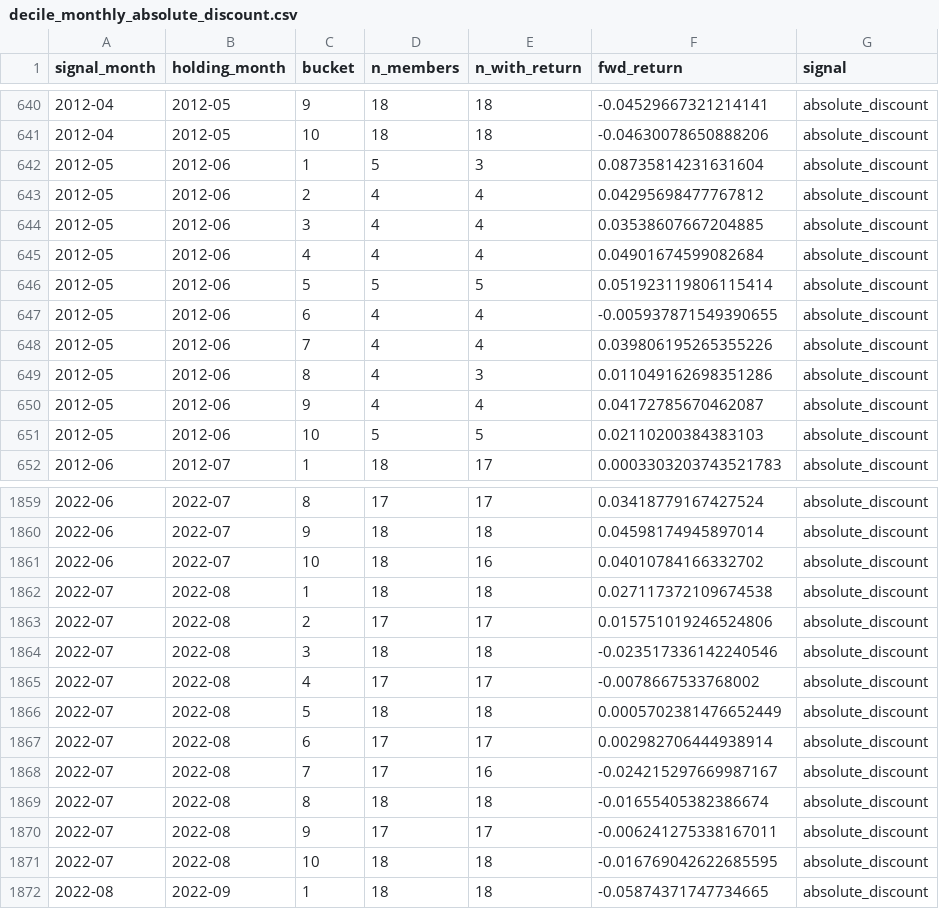
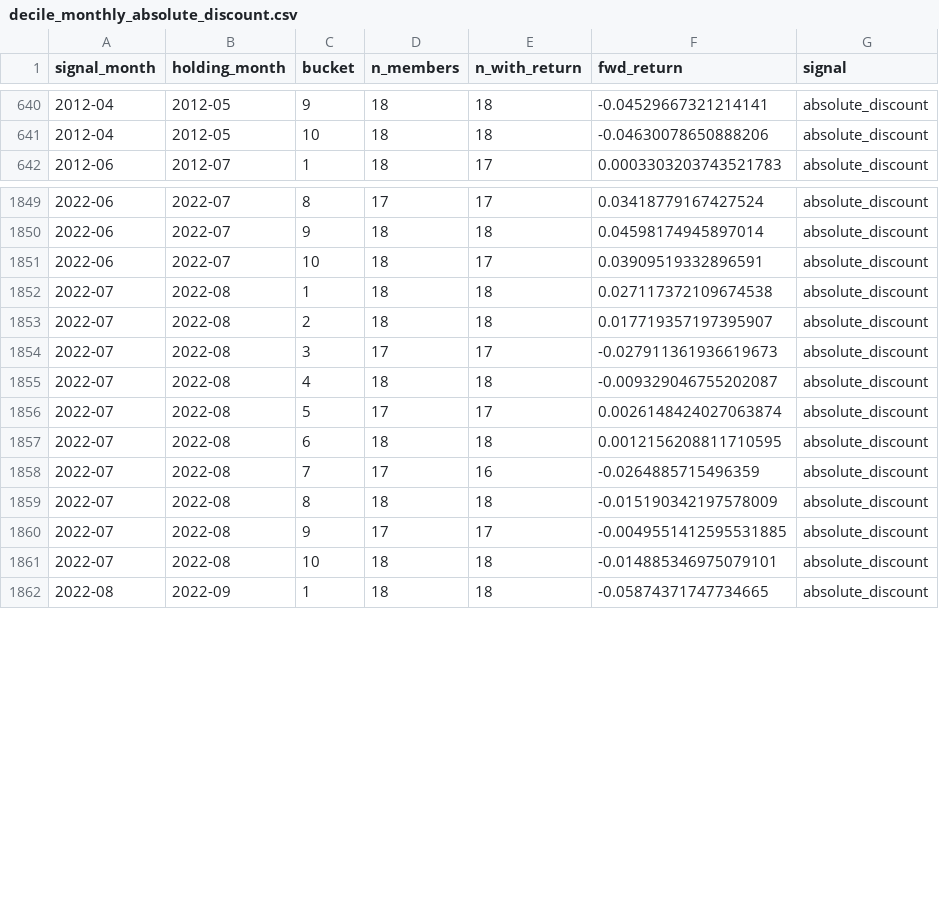
Before and after one commit to hdcapital/cef-research, a CSV file: outputs/decile_monthly_absolute_discount.csv, drawn as a sheet; only a part is shown, gaps mark what is left out; the diff covers the shown part only.

```diff
--- a/outputs/decile_monthly_absolute_discount.csv
+++ b/outputs/decile_monthly_absolute_discount.csv
@@ -641,12 +641,2 @@ signal_month,holding_month,bucket,n_members,n_with_return,fwd_return,signal
 2012-04,2012-05,10,18,18,-0.04630078650888206,absolute_discount
-2012-05,2012-06,1,5,3,0.08735814231631604,absolute_discount
-2012-05,2012-06,2,4,4,0.04295698477767812,absolute_discount
-2012-05,2012-06,3,4,4,0.03538607667204885,absolute_discount
-2012-05,2012-06,4,4,4,0.04901674599082684,absolute_discount
-2012-05,2012-06,5,5,5,0.051923119806115414,absolute_discount
-2012-05,2012-06,6,4,4,-0.005937871549390655,absolute_discount
-2012-05,2012-06,7,4,4,0.039806195265355226,absolute_discount
-2012-05,2012-06,8,4,3,0.011049162698351286,absolute_discount
-2012-05,2012-06,9,4,4,0.04172785670462087,absolute_discount
-2012-05,2012-06,10,5,5,0.02110200384383103,absolute_discount
 2012-06,2012-07,1,18,17,0.0003303203743521783,absolute_discount
@@ -1860,13 +1850,13 @@ signal_month,holding_month,bucket,n_members,n_with_return,fwd_return,signal
 2022-06,2022-07,9,18,18,0.04598174945897014,absolute_discount
-2022-06,2022-07,10,18,16,0.04010784166332702,absolute_discount
+2022-06,2022-07,10,18,17,0.03909519332896591,absolute_discount
 2022-07,2022-08,1,18,18,0.027117372109674538,absolute_discount
-2022-07,2022-08,2,17,17,0.015751019246524806,absolute_discount
-2022-07,2022-08,3,18,18,-0.023517336142240546,absolute_discount
-2022-07,2022-08,4,17,17,-0.0078667533768002,absolute_discount
-2022-07,2022-08,5,18,18,0.0005702381476652449,absolute_discount
-2022-07,2022-08,6,17,17,0.002982706444938914,absolute_discount
-2022-07,2022-08,7,17,16,-0.024215297669987167,absolute_discount
-2022-07,2022-08,8,18,18,-0.01655405382386674,absolute_discount
-2022-07,2022-08,9,17,17,-0.006241275338167011,absolute_discount
-2022-07,2022-08,10,18,18,-0.016769042622685595,absolute_discount
+2022-07,2022-08,2,18,18,0.017719357197395907,absolute_discount
+2022-07,2022-08,3,17,17,-0.027911361936619673,absolute_discount
+2022-07,2022-08,4,18,18,-0.009329046755202087,absolute_discount
+2022-07,2022-08,5,17,17,0.0026148424027063874,absolute_discount
+2022-07,2022-08,6,18,18,0.0012156208811710595,absolute_discount
+2022-07,2022-08,7,17,16,-0.0264885715496359,absolute_discount
+2022-07,2022-08,8,18,18,-0.015190342197578009,absolute_discount
+2022-07,2022-08,9,17,17,-0.0049551412595531885,absolute_discount
+2022-07,2022-08,10,18,18,-0.014885346975079101,absolute_discount
 2022-08,2022-09,1,18,18,-0.05874371747734665,absolute_discount
```
Also changed, not shown: 1 added row, 1 removed row and 50 edited cells elsewhere in this file, outputs/data_inventory.csv, outputs/decile_monthly_discount_zscore.csv, 40 other files.
